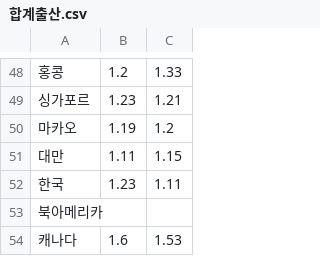
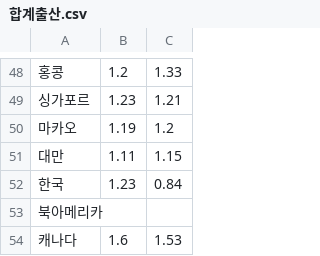
Before and after one commit to gahyunson/crudeBirthRate, a CSV file: project_data/합계출산.csv, drawn as a sheet; only a part is shown, gaps mark what is left out.

```diff
--- a/project_data/합계출산.csv
+++ b/project_data/합계출산.csv
@@ -51,3 +51,3 @@
 대만,1.11,1.15
-한국,1.23,1.11
+한국,1.23,0.84
 북아메리카,,
```
Also changed, not shown: 210809자료합친파일.csv, 7 other files.
